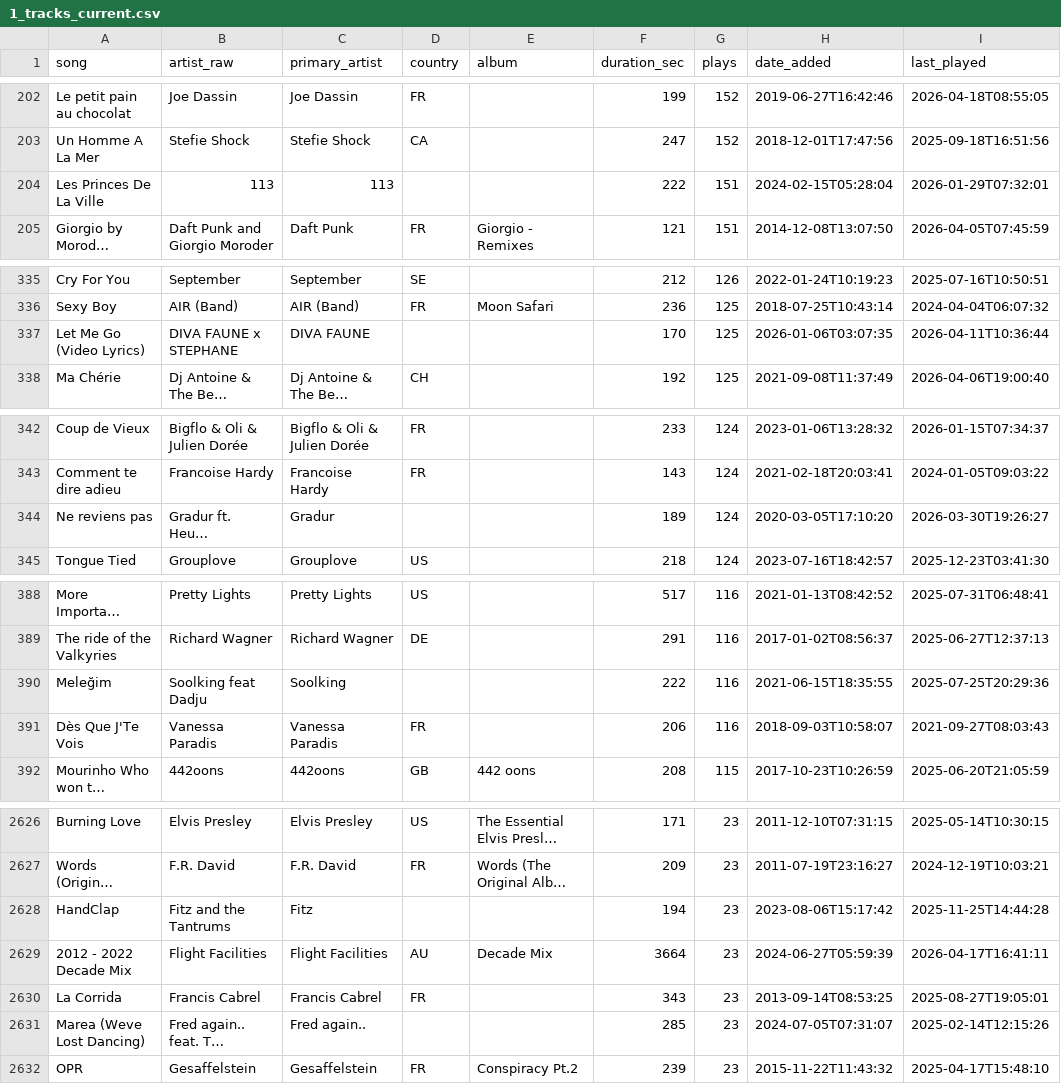
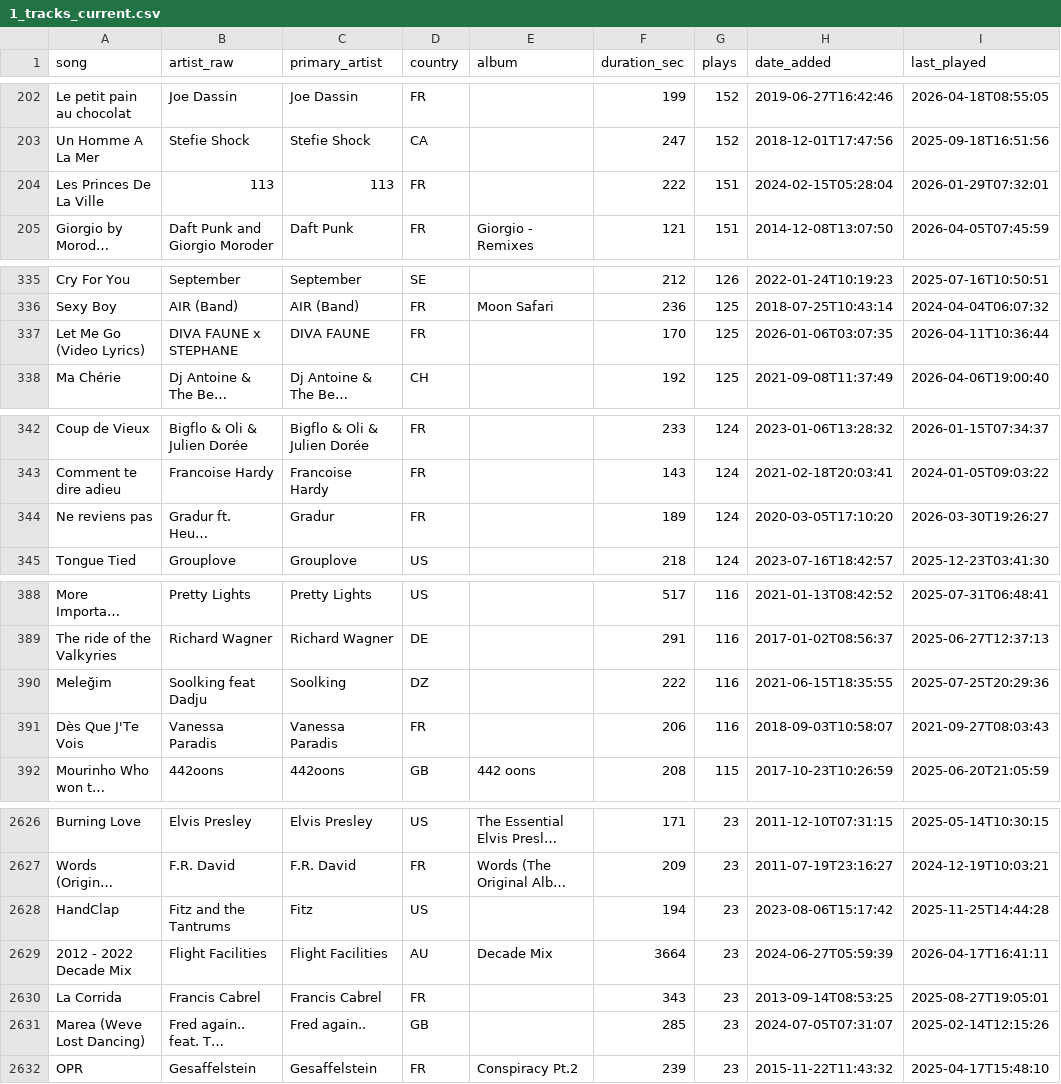
Before and after one commit to benjaminbellman/music-dashboard, a CSV file: audit_export/1_tracks_current.csv, drawn as a sheet; only a part is shown, gaps mark what is left out; long unchanged cells end in …; the diff covers the shown part only; the diff names each change by its address in the sheet, - before the commit and + after, or states it on an @@ line.

Commit message:
Multi-artist credit: artists get points for every track they're listed on
New track_artists join table — every artist (lead + features) listed in a
song's artist field gets credit, provided they're a known canonical artist
in artist_country. Used by top_artists and year_artist for proper feature
attribution. Country, genre, and total-plays aggregates stay primary-only
to avoid double-counting overall plays.

The Weeknd jumps from #24 (816 plays, 8 lead songs) to #17 (1,020 plays,
12 songs) because Lost in the Fire (Gesaffelstein), You Right (Doja Cat),
Creepin (Metro Boomin), and Veridis Quo x In Your Eyes (Daft Punk) now
also count for him. Same lift for Justice, ABBA, Charles Aznavour, etc.

Top tables expanded to top 50 on the Artists page; Overview chart still
shows top 20 to stay compact.

```diff
--- a/audit_export/1_tracks_current.csv
+++ b/audit_export/1_tracks_current.csv
-D204 (country): (empty)
+D204 (country): FR
-D337 (country): (empty)
+D337 (country): FR
-D344 (country): (empty)
+D344 (country): FR
-D390 (country): (empty)
+D390 (country): DZ
-D2628 (country): (empty)
+D2628 (country): US
-D2631 (country): (empty)
+D2631 (country): GB
```
Also changed, not shown: 2 added rows, 2 removed rows and 37 edited cells elsewhere in this file, audit_export/2_artist_mapping.csv, audit_export/3_primary_artist_totals.csv, 17 other files.
